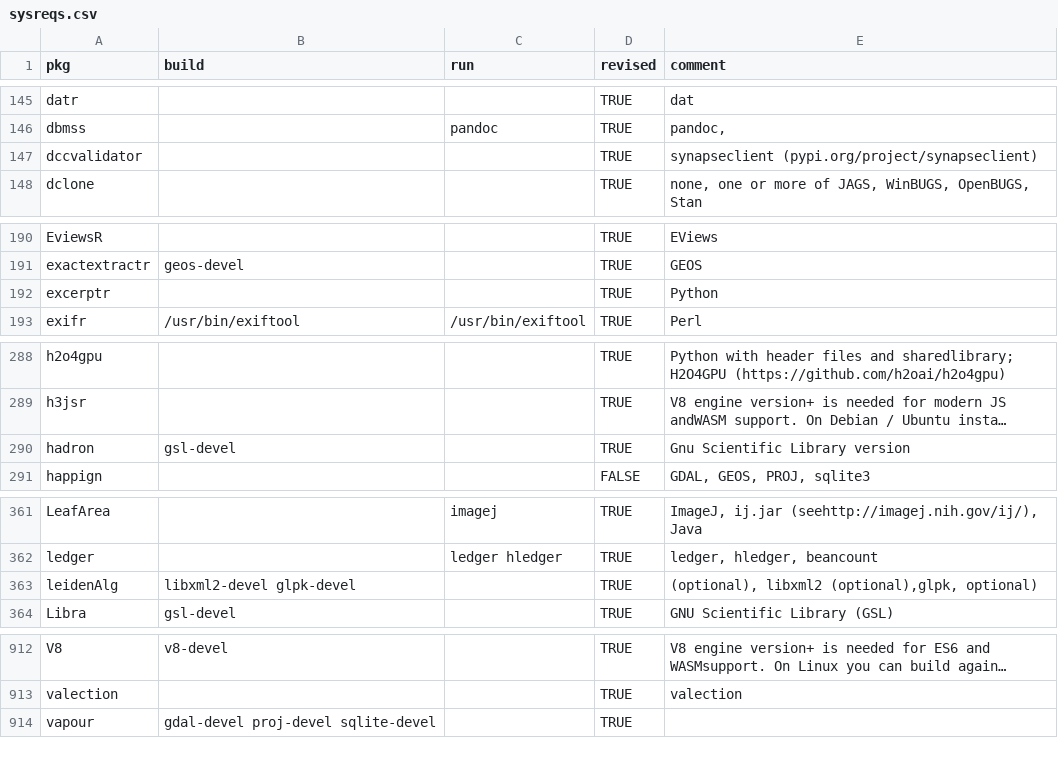
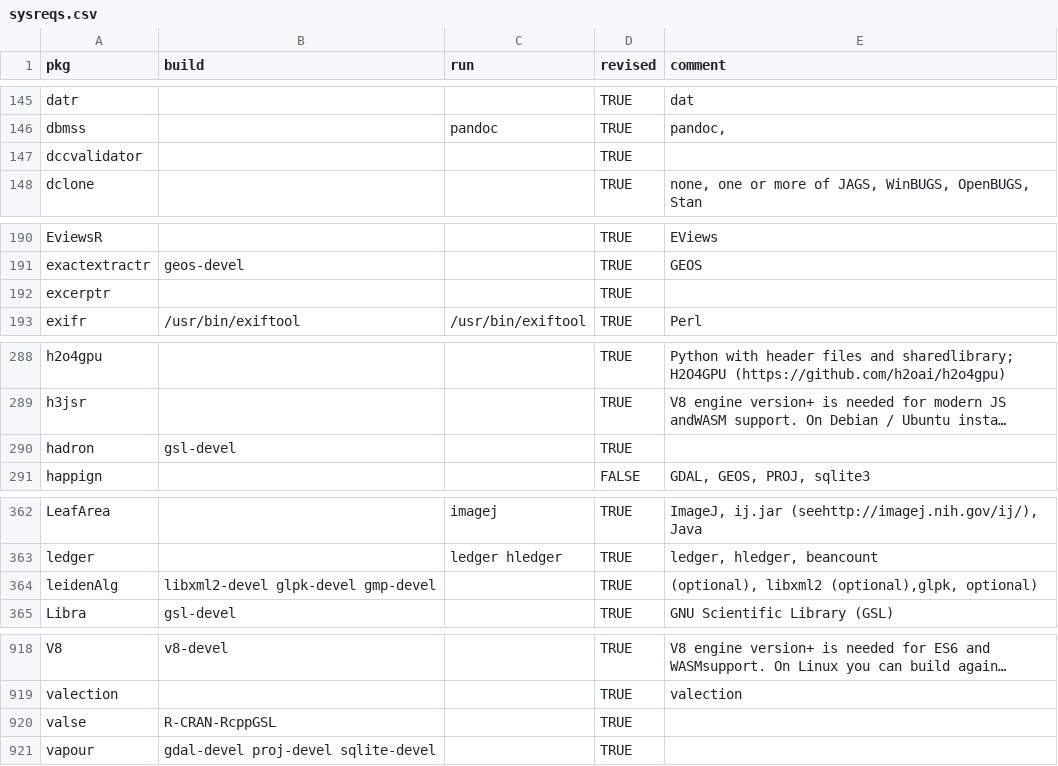
Before and after one commit to cran4linux/cran2copr, a CSV file: sysreqs.csv, drawn as a sheet; only a part is shown, gaps mark what is left out; long unchanged cells end in …; addresses are those after the commit; the diff covers the shown part only; the diff names each change by its address in the sheet, - before the commit and + after, or states it on an @@ line.

```diff
--- a/sysreqs.csv
+++ b/sysreqs.csv
-E147 (comment): synapseclient (pypi.org/project/synapseclient)
+E147 (comment): (empty)
-E192 (comment): Python
+E192 (comment): (empty)
-E290 (comment): Gnu Scientific Library version
+E290 (comment): (empty)
-B364 (build): libxml2-devel glpk-devel
+B364 (build): libxml2-devel glpk-devel gmp-devel
+row 920: valse | R-CRAN-RcppGSL |  | TRUE
```
Also changed, not shown: 6 added rows and 4 edited cells elsewhere in this file, 38 other files.
